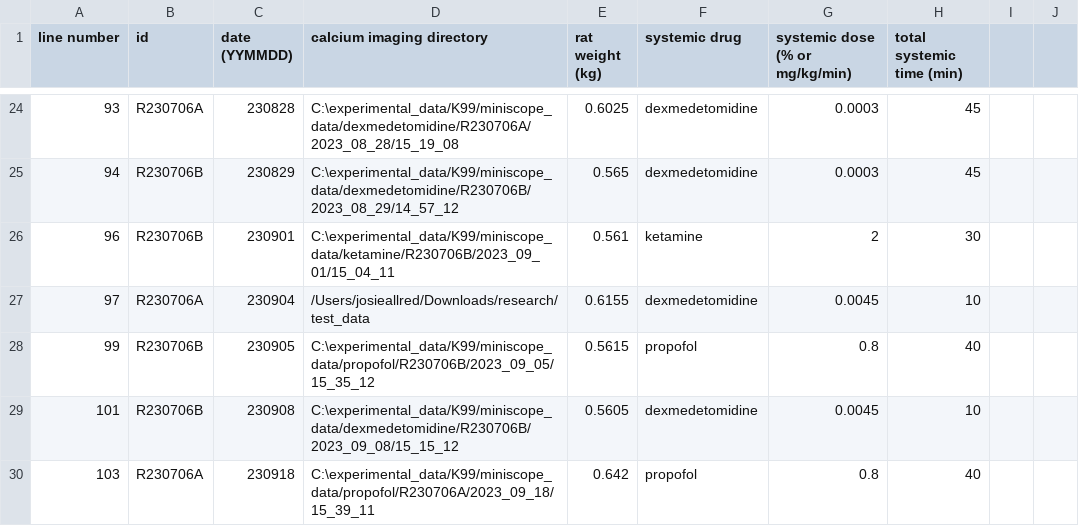
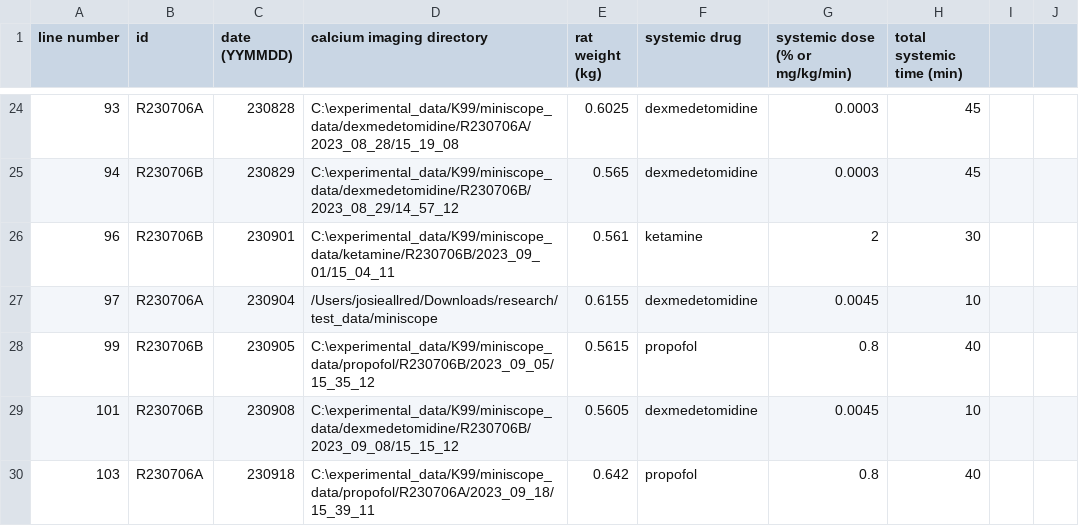
Before and after one commit to emelon8/ACE-NeuroTools, a CSV file: data/experiments_correlation_project.csv, drawn as a sheet; only a part is shown, gaps mark what is left out; the diff names each change by its address in the sheet, - before the commit and + after, or states it on an @@ line.

```diff
--- a/data/experiments_correlation_project.csv
+++ b/data/experiments_correlation_project.csv
-D27 (calcium imaging directory): /Users/josieallred/Downloads/research/test_data
+D27 (calcium imaging directory): /Users/josieallred/Downloads/research/test_data/miniscope
```
Also changed, not shown: data/analysis_parameters.csv, data/analysis_parameters_correlation_project.csv, 3 other files.
